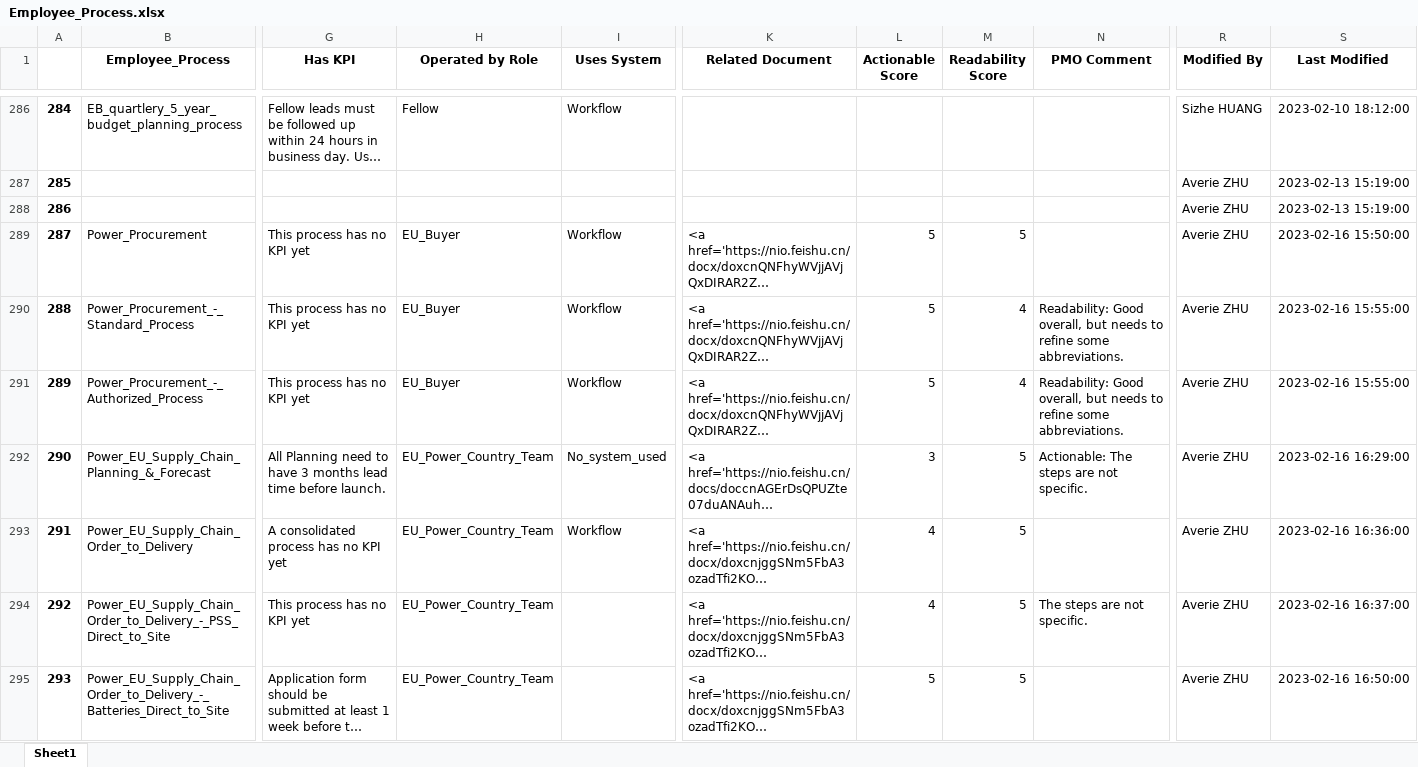
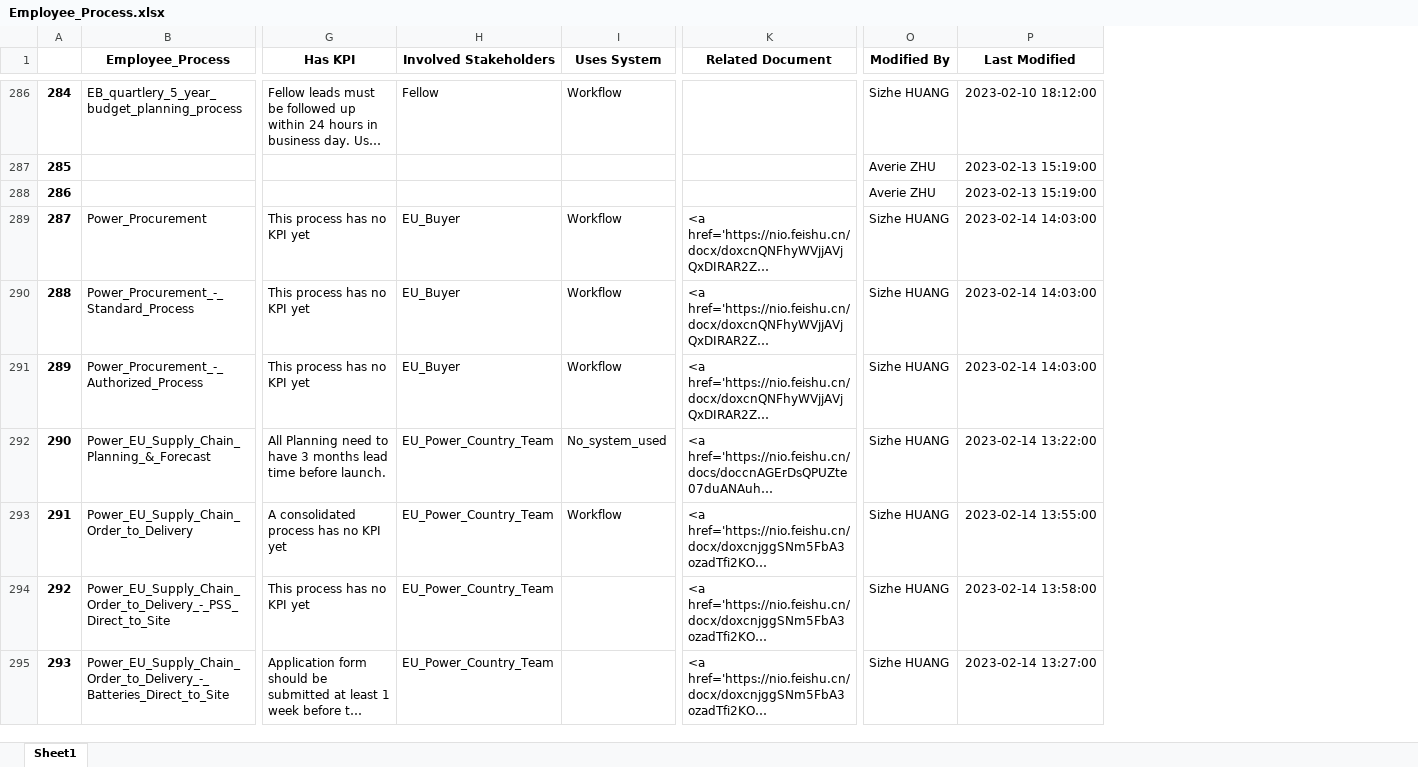
Before and after one commit to unforgiven1990/mc2, an Excel workbook: helper/Employee_Process.xlsx, sheet Sheet1, drawn as a sheet; only a part is shown, gaps mark what is left out; long unchanged cells end in …; values as stored, in another font and other column widths than the file's, no borders; removed rows and columns are numbered as before the commit, all else as after; the diff covers the shown part only; the diff names each change by its address in the sheet, - before the commit and + after, or states it on an @@ line.

```diff
--- a/helper/Employee_Process.xlsx (sheet Sheet1)
+++ b/helper/Employee_Process.xlsx (sheet Sheet1)
-column L (Actionable Score), rows 289-295: 5 | 5 | 5 | 3 | 4 | 4 | 5
-column M (Readability Score), rows 289-295: 5 | 4 | 4 | 5 | 5 | 5 | 5
-column N (PMO Comment), rows 290-294: Readability: Good overall, but needs to refine some abbreviations. | Readability: Good overall, but needs to refine some abbreviations. | Actionable: The steps are not specific. |  | The steps are not specific.
-H1: Operated by Role
+H1: Involved Stakeholders
-O289:O295 (Modified By): Averie ZHU
+O289:O295 (Modified By): Sizhe HUANG
-P289 (Last Modified): 2023-02-16 15:50:00
+P289 (Last Modified): 2023-02-14 14:03:00
-P290:P291 (Last Modified): 2023-02-16 15:55:00
+P290:P291 (Last Modified): 2023-02-14 14:03:00
-P292 (Last Modified): 2023-02-16 16:29:00
+P292 (Last Modified): 2023-02-14 13:22:00
-P293 (Last Modified): 2023-02-16 16:36:00
+P293 (Last Modified): 2023-02-14 13:55:00
-P294 (Last Modified): 2023-02-16 16:37:00
+P294 (Last Modified): 2023-02-14 13:58:00
-P295 (Last Modified): 2023-02-16 16:50:00
+P295 (Last Modified): 2023-02-14 13:27:00
```
Also changed, not shown: 29 added rows and 44 edited cells elsewhere in this sheet, helper/Capability.xlsx, helper/Car.xlsx, 26 other files.
